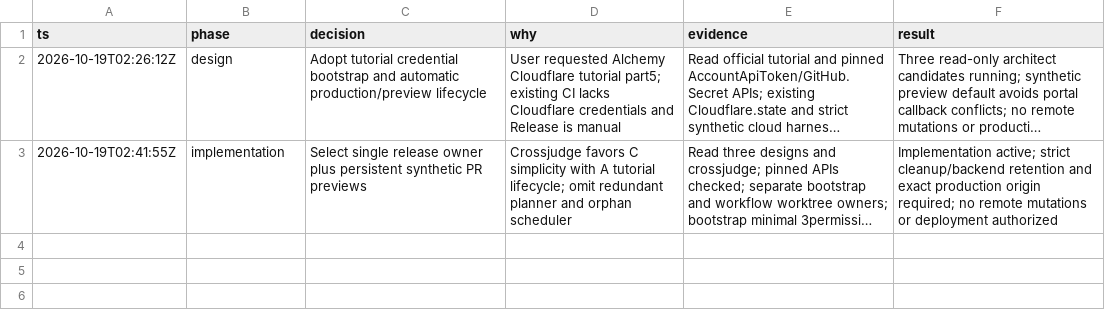
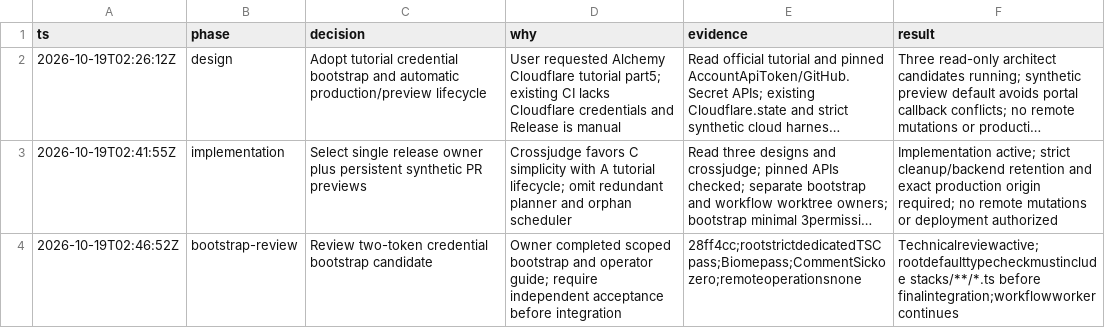
Before and after one commit to PlagueFPS/arc-tools, a TSV file: .audit/alchemy-cicd.tsv, drawn as a sheet; long unchanged cells end in …; the diff names each change by its address in the sheet, - before the commit and + after, or states it on an @@ line.

Commit message:
docs: record credential bootstrap verification

```diff
--- a/.audit/alchemy-cicd.tsv
+++ b/.audit/alchemy-cicd.tsv
+row 4: 2026-10-19T02:46:52Z | bootstrap-review | Review two-token credential bootstrap candidate | Owner completed scoped bootstrap and operator guide; require independent acceptance before integration | 28ff4cc;rootstrictdedicatedTSCpass;Biomepass;CommentSickozero;remoteoperationsnone | Technicalreviewactive;rootdefaulttypecheckmustinclude stacks/**/*.ts before finalintegration;workflowworkercontinues
```
